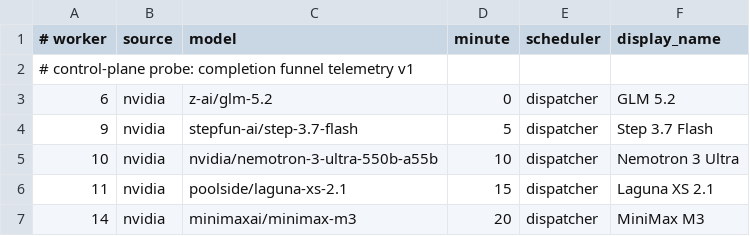
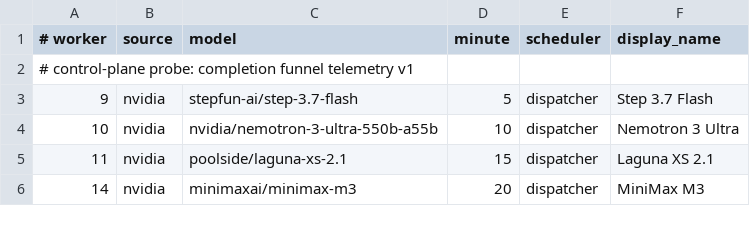
Before and after one commit to JoshCLWren/comic-pile, a TSV file: .github/free-model-factories.tsv, drawn as a sheet; only a part is shown.

Commit message:
chore: retire unavailable Factory 6 model

```diff
--- a/.github/free-model-factories.tsv
+++ b/.github/free-model-factories.tsv
@@ -2,3 +2,2 @@
 # control-plane probe: completion funnel telemetry v1
-6	nvidia	z-ai/glm-5.2	0	dispatcher	GLM 5.2
 9	nvidia	stepfun-ai/step-3.7-flash	5	dispatcher	Step 3.7 Flash
```
